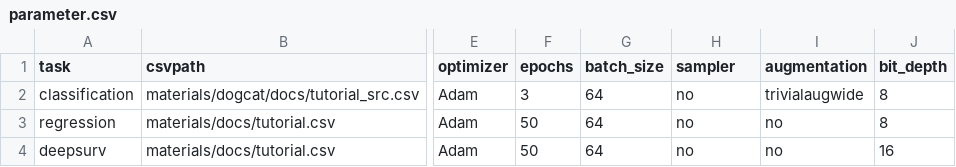
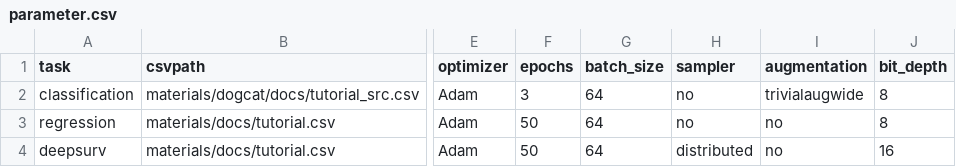
Before and after one commit to Medical-AI-Lab/Nervus, a CSV file: parameter.csv, drawn as a sheet; only a part is shown, gaps mark what is left out; the diff names each change by its address in the sheet, - before the commit and + after, or states it on an @@ line.

Commit message:
Update parameter.csv

```diff
--- a/parameter.csv
+++ b/parameter.csv
-H4 (sampler): no
+H4 (sampler): distributed
```
